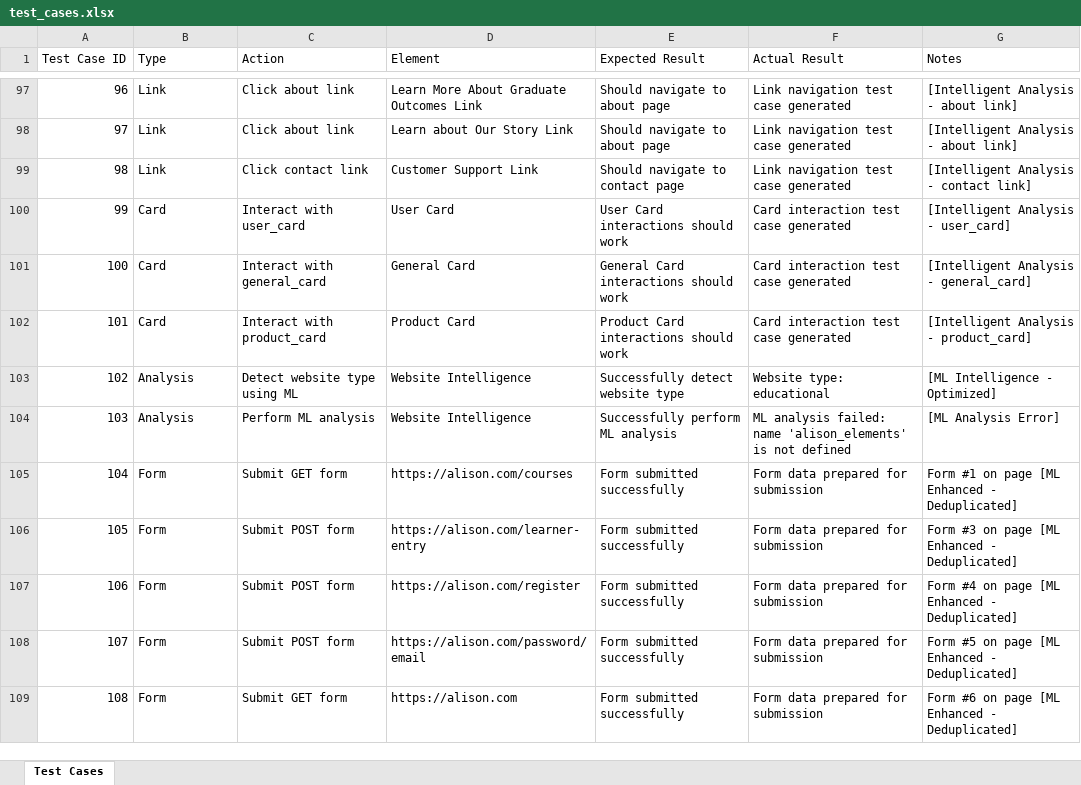
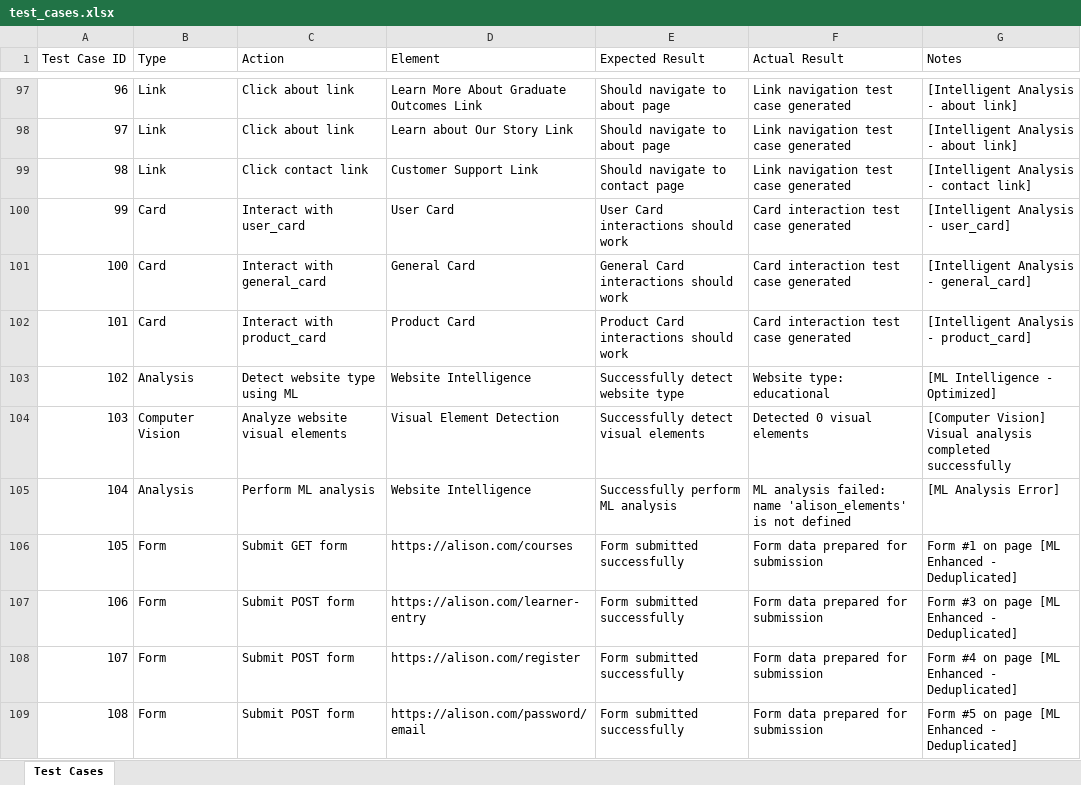
Before and after one commit to Dimuthchathu101/TCAutomation, an Excel workbook: test_cases.xlsx, sheet Test Cases, drawn as a sheet; only a part is shown, gaps mark what is left out; the shorter side is filled out with more unchanged rows; values as stored, in another font and other column widths than the file's, no cell formats; addresses are those after the commit; the diff names each change by its address in the sheet, - before the commit and + after, or states it on an @@ line.

```diff
--- a/test_cases.xlsx (sheet Test Cases)
+++ b/test_cases.xlsx (sheet Test Cases)
+row 104: 103 | Computer Vision | Analyze website visual elements | Visual Element Detection | Successfully detect visual elements | Detected 0 visual elements | [Computer Vision] Visual analysis completed successfully
@@ column A (Test Case ID) renumbered from row 105 down @@
```
Also changed, not shown: cell formats, test_cases_ddt.xlsx, 3 other files.
